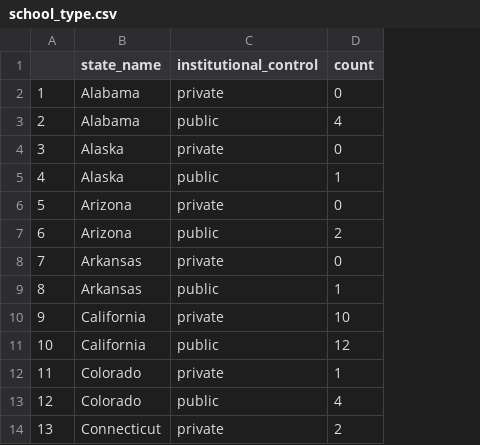
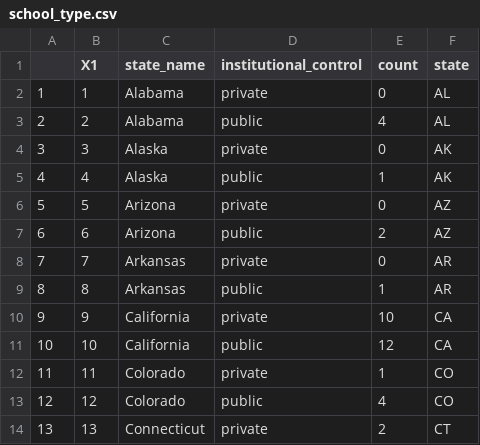
Before and after one commit to tdao38/CS590V, a CSV file: final_shiny/data/school_type.csv, drawn as a sheet; only a part is shown; the diff names each change by its address in the sheet, - before the commit and + after, or states it on an @@ line.

```diff
--- a/final_shiny/data/school_type.csv
+++ b/final_shiny/data/school_type.csv
+column B (X1), rows 2-14: 1 | 2 | 3 | 4 | 5 | 6 | 7 | 8 | 9 | 10 | 11 | 12 | 13
+column F (state), rows 2-14: AL | AL | AK | AK | AZ | AZ | AR | AR | CA | CA | CO | CO | CT
```
Also changed, not shown: 2 other files.
